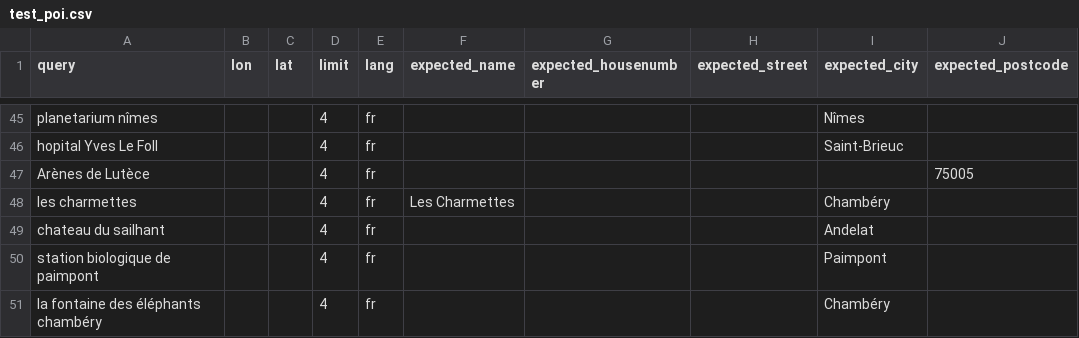
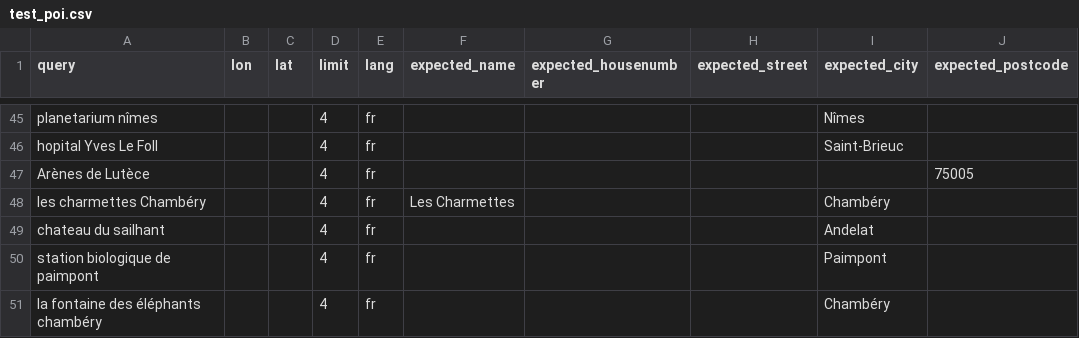
Before and after one commit to hove-io/geocoder-tester, a CSV file: geocoder_tester/world/france/test_poi.csv, drawn as a sheet; only a part is shown, gaps mark what is left out; the diff names each change by its address in the sheet, - before the commit and + after, or states it on an @@ line.

Commit message:
patch tests

```diff
--- a/geocoder_tester/world/france/test_poi.csv
+++ b/geocoder_tester/world/france/test_poi.csv
-A48 (query): les charmettes
+A48 (query): les charmettes Chambéry
```
Also changed, not shown: geocoder_tester/world/france/test_admin.csv.
